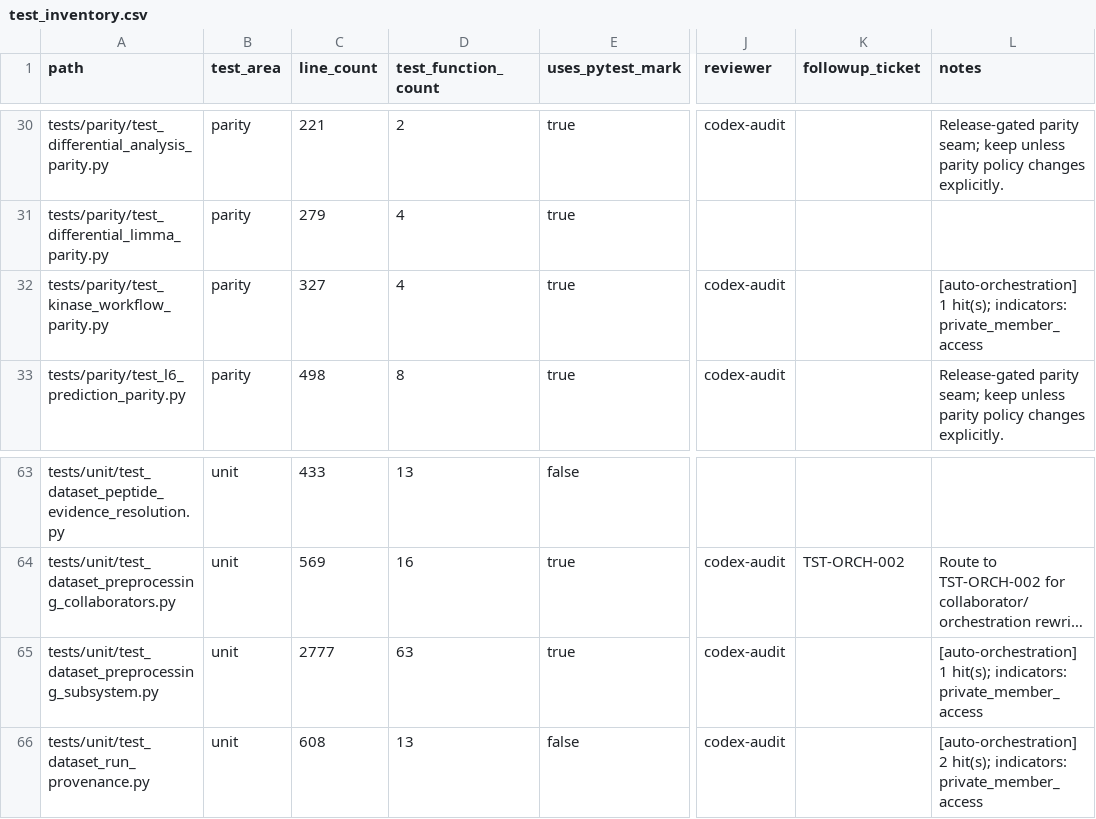
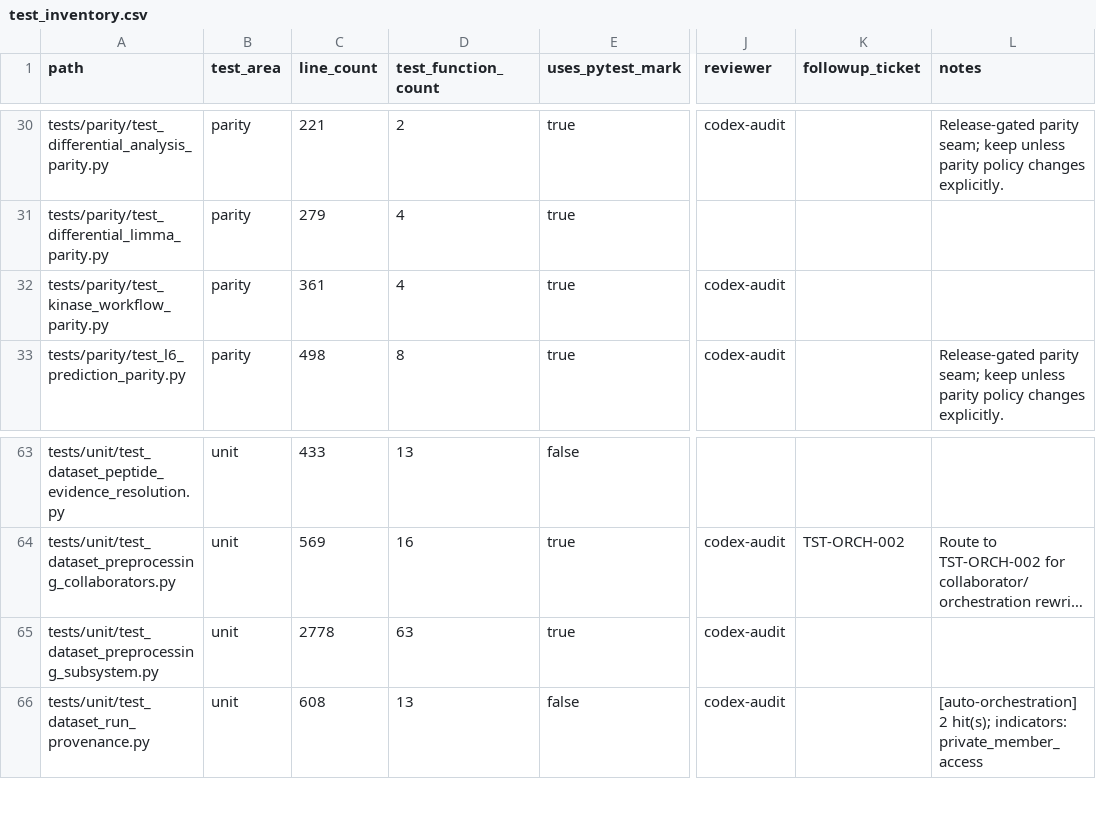
Before and after one commit to falconsmilie/phospy, a CSV file: docs/testing/test_inventory.csv, drawn as a sheet; only a part is shown, gaps mark what is left out; long unchanged cells end in …; the diff names each change by its address in the sheet, - before the commit and + after, or states it on an @@ line.

Commit message:
stop tests from bypassing the dataset boundary

```diff
--- a/docs/testing/test_inventory.csv
+++ b/docs/testing/test_inventory.csv
-C32 (line_count): 327
+C32 (line_count): 361
-L32 (notes): [auto-orchestration] 1 hit(s); indicators: private_member_access
+L32 (notes): (empty)
-C65 (line_count): 2777
+C65 (line_count): 2778
-L65 (notes): [auto-orchestration] 1 hit(s); indicators: private_member_access
+L65 (notes): (empty)
```
Also changed, not shown: 4 other files.
